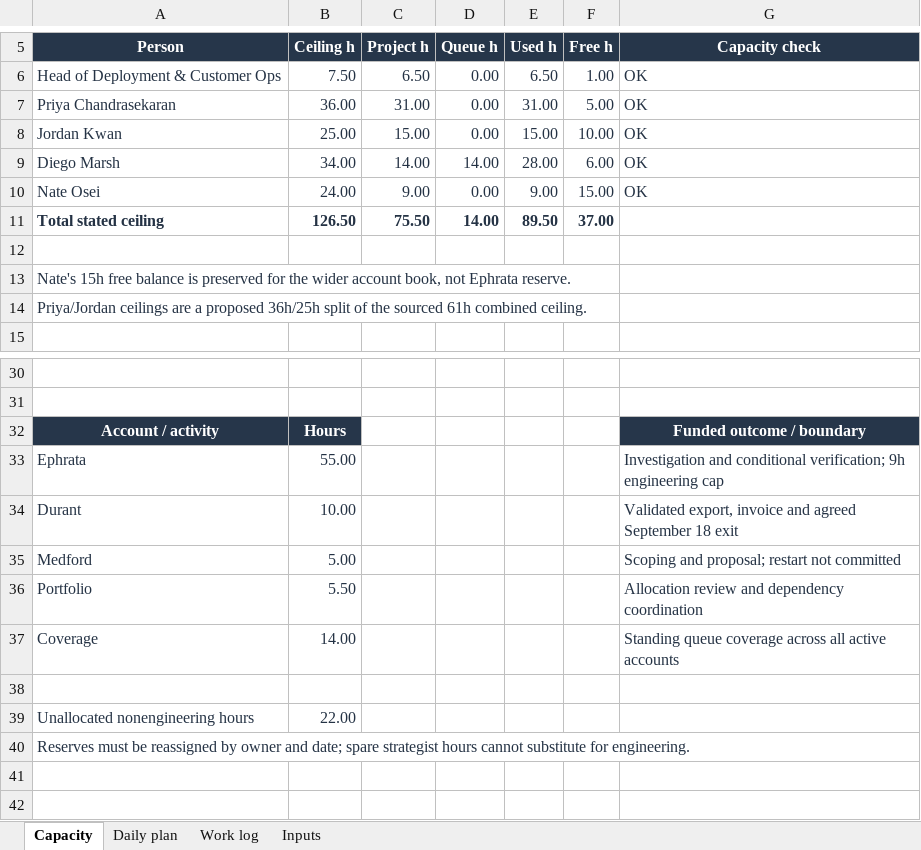
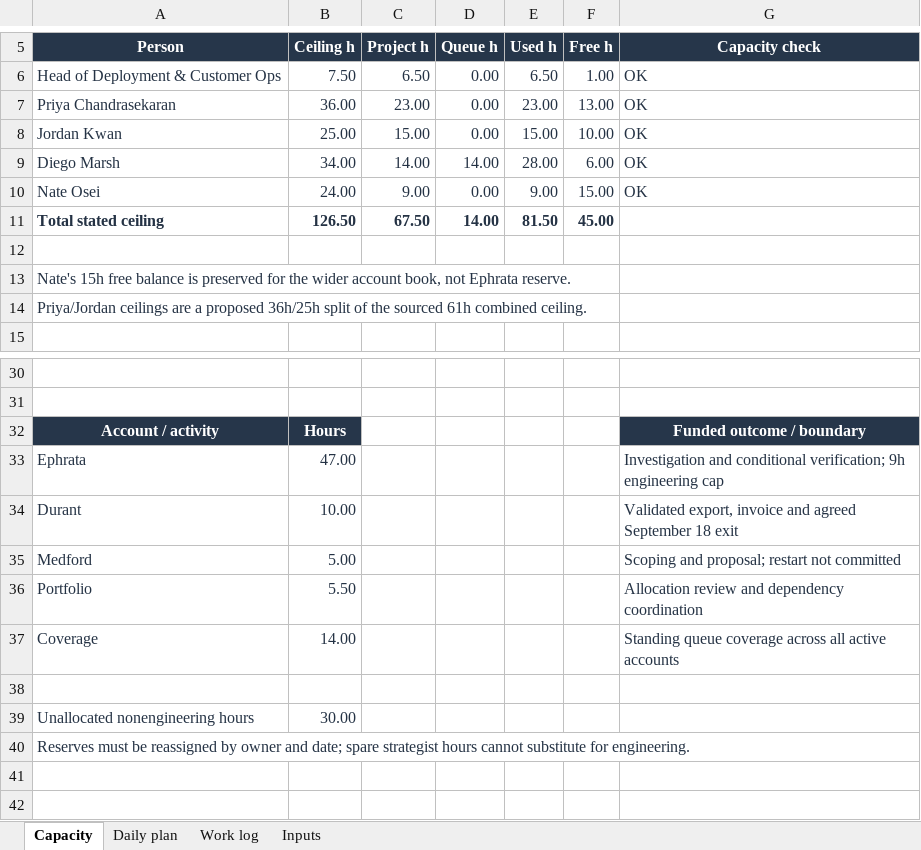
Before and after one commit to yaseen-bhat/zingage-ephrata-recovery, an Excel workbook: ten_day_operating_plan.xlsx, sheet Capacity, drawn as a sheet; only a part is shown, gaps mark what is left out; values as stored, in another font and other column widths than the file's, no borders; conditional formats not drawn; the diff names each change by its address in the sheet, - before the commit and + after, or states it on an @@ line.

```diff
--- a/ten_day_operating_plan.xlsx (sheet Capacity)
+++ b/ten_day_operating_plan.xlsx (sheet Capacity)
-C7 (Project h): 31.00
+C7 (Project h): 23.00
-E7 (Used h): 31.00
+E7 (Used h): 23.00
-F7 (Free h): 5.00
+F7 (Free h): 13.00
-C11 (Project h): 75.50
+C11 (Project h): 67.50
-E11 (Used h): 89.50
+E11 (Used h): 81.50
-F11 (Free h): 37.00
+F11 (Free h): 45.00
-B33 (Ceiling h): 55.00
+B33 (Ceiling h): 47.00
-B39 (Ceiling h): 22.00
+B39 (Ceiling h): 30.00
```
Also changed, not shown: sheet Daily plan, sheet Work log, 7 other files.
